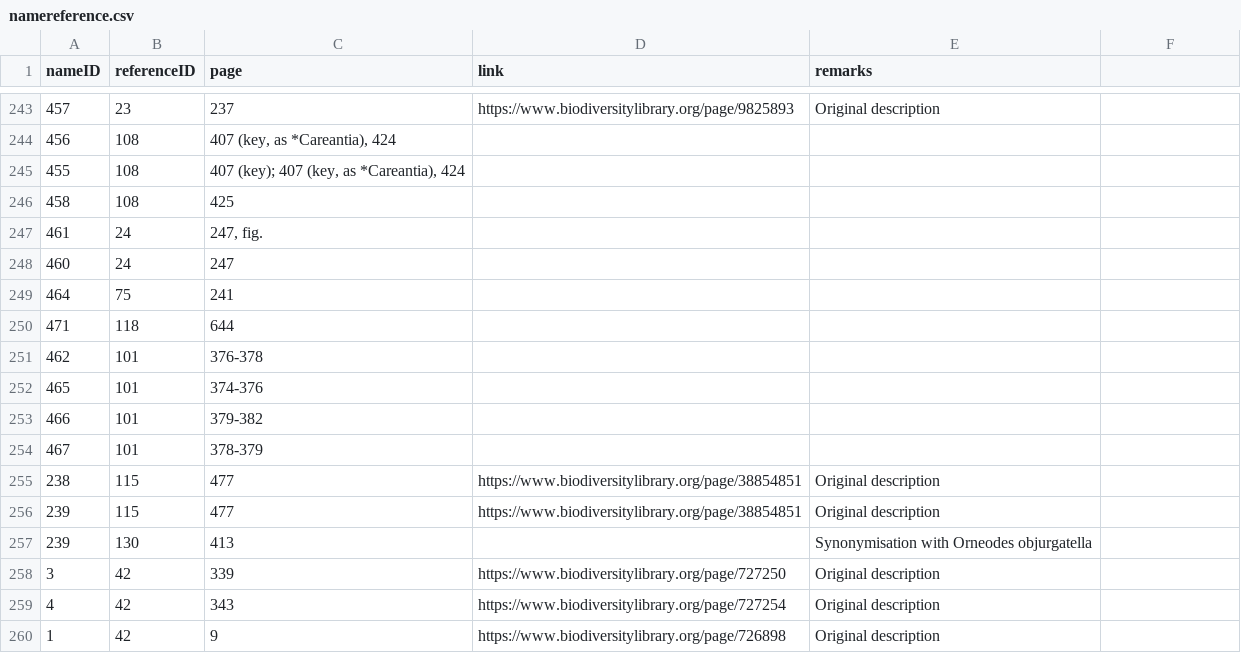
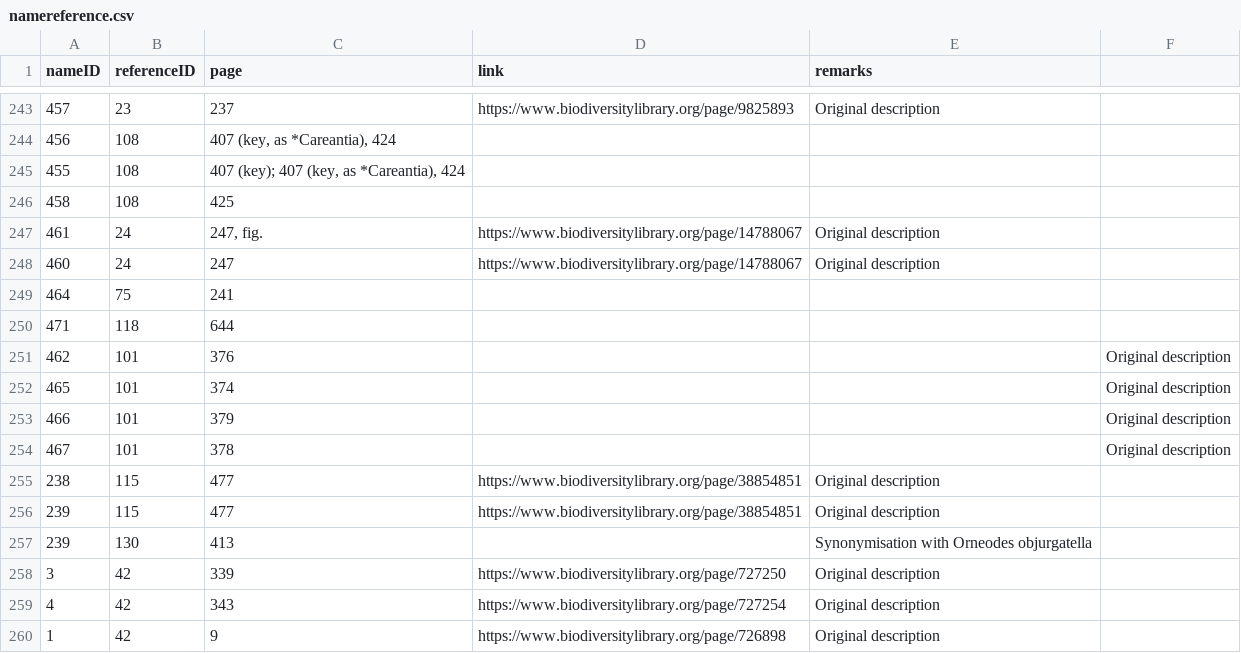
Before and after one commit to dhobern/alucitoidea, a CSV file: coldp/data/namereference.csv, drawn as a sheet; only a part is shown, gaps mark what is left out.

Commit message:
Triscaedecia references

```diff
--- a/coldp/data/namereference.csv
+++ b/coldp/data/namereference.csv
@@ -246,10 +246,10 @@ nameID,referenceID,page,link,remarks
 458,108,425,,
-461,24,"247, fig.",,
-460,24,247,,
+461,24,"247, fig.",https://www.biodiversitylibrary.org/page/14788067,Original description
+460,24,247,https://www.biodiversitylibrary.org/page/14788067,Original description
 464,75,241,,
 471,118,644,,
-462,101,376-378,,
-465,101,374-376,,
-466,101,379-382,,
-467,101,378-379,,
+462,101,376,,,Original description
+465,101,374,,,Original description
+466,101,379,,,Original description
+467,101,378,,,Original description
 238,115,477,https://www.biodiversitylibrary.org/page/38854851,Original description
```
Also changed, not shown: coldp/data/name.csv.
